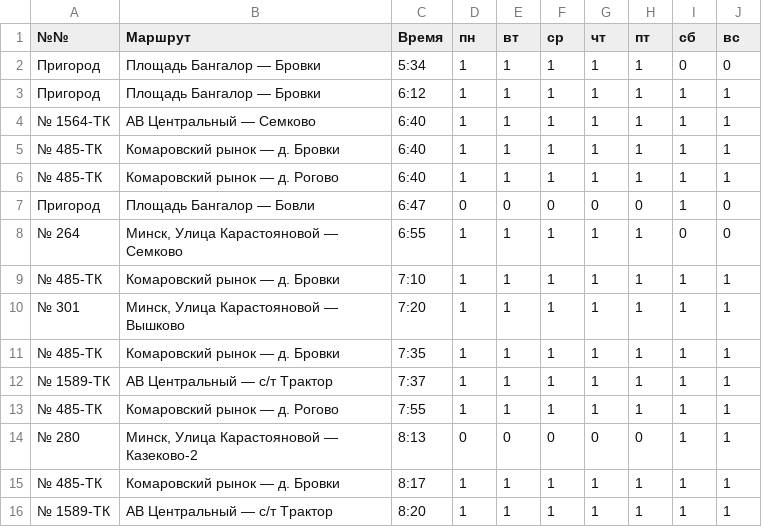
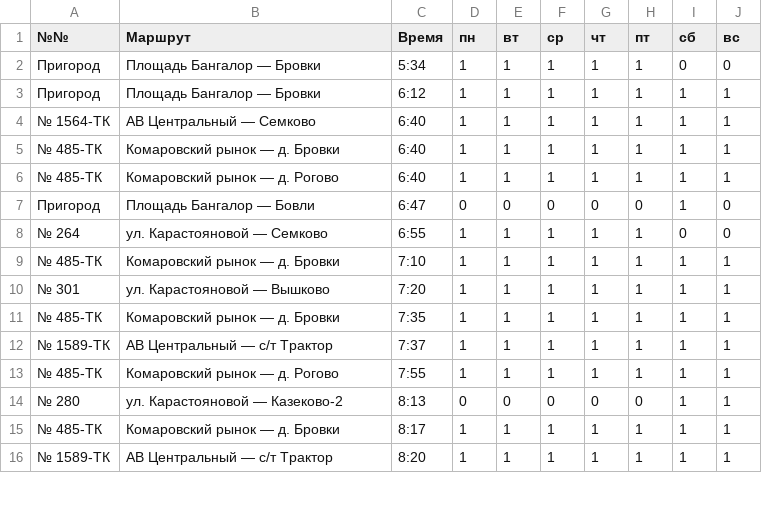
Before and after one commit to manti-by/semkov, a CSV file: app/media/documents/from-minsk.csv, drawn as a sheet; only a part is shown; the diff covers the shown part only.

```diff
--- a/app/media/documents/from-minsk.csv
+++ b/app/media/documents/from-minsk.csv
@@ -7,5 +7,5 @@
 Пригород,Площадь Бангалор — Бовли,6:47,0,0,0,0,0,1,0
-№ 264,"Минск, Улица Карастояновой — Семково",6:55,1,1,1,1,1,0,0
+№ 264,"ул. Карастояновой — Семково",6:55,1,1,1,1,1,0,0
 № 485-ТК,Комаровский рынок — д. Бровки,7:10,1,1,1,1,1,1,1
-№ 301,"Минск, Улица Карастояновой — Вышково",7:20,1,1,1,1,1,1,1
+№ 301,"ул. Карастояновой — Вышково",7:20,1,1,1,1,1,1,1
 № 485-ТК,Комаровский рынок — д. Бровки,7:35,1,1,1,1,1,1,1
@@ -13,3 +13,3 @@
 № 485-ТК,Комаровский рынок — д. Рогово,7:55,1,1,1,1,1,1,1
-№ 280,"Минск, Улица Карастояновой — Казеково-2",8:13,0,0,0,0,0,1,1
+№ 280,"ул. Карастояновой — Казеково-2",8:13,0,0,0,0,0,1,1
 № 485-ТК,Комаровский рынок — д. Бровки,8:17,1,1,1,1,1,1,1
```
Also changed, not shown: 18 edited cells elsewhere in this file, app/media/documents/ispolkom.csv, 3 other files.
